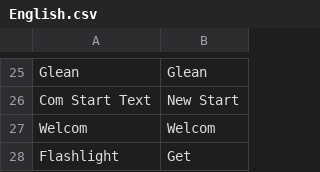
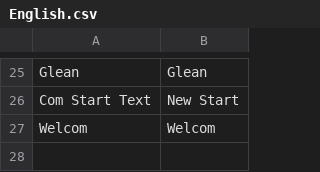
Before and after one commit to Attic-Yellow/3D.Horror.Game.Project, a CSV file: Assets/UIText/English.csv, drawn as a sheet; only a part is shown, gaps mark what is left out.

```diff
--- a/Assets/UIText/English.csv
+++ b/Assets/UIText/English.csv
@@ -27,2 +27 @@ Com Start Text,New Start
 Welcom,Welcom
-Flashlight,Get
```
Also changed, not shown: 7 other files.
